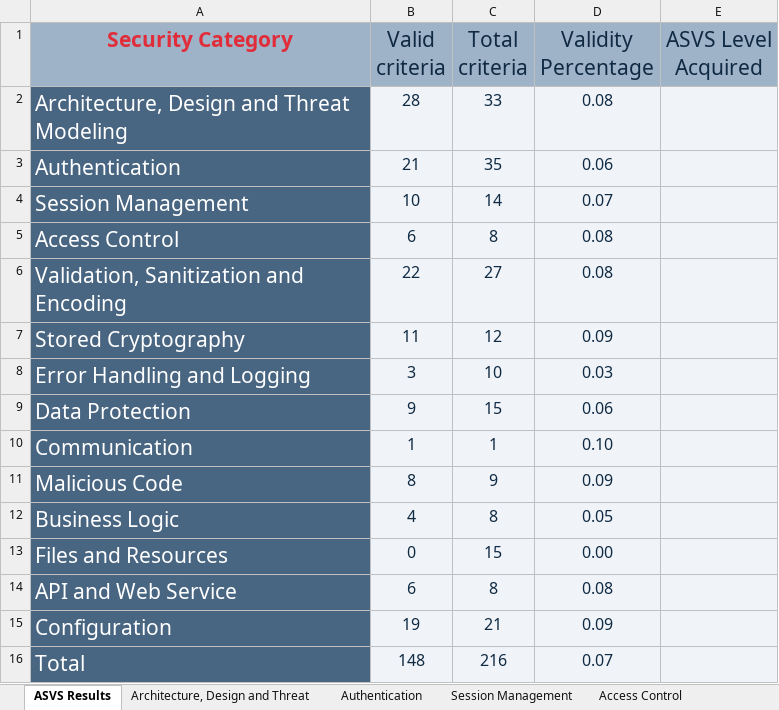
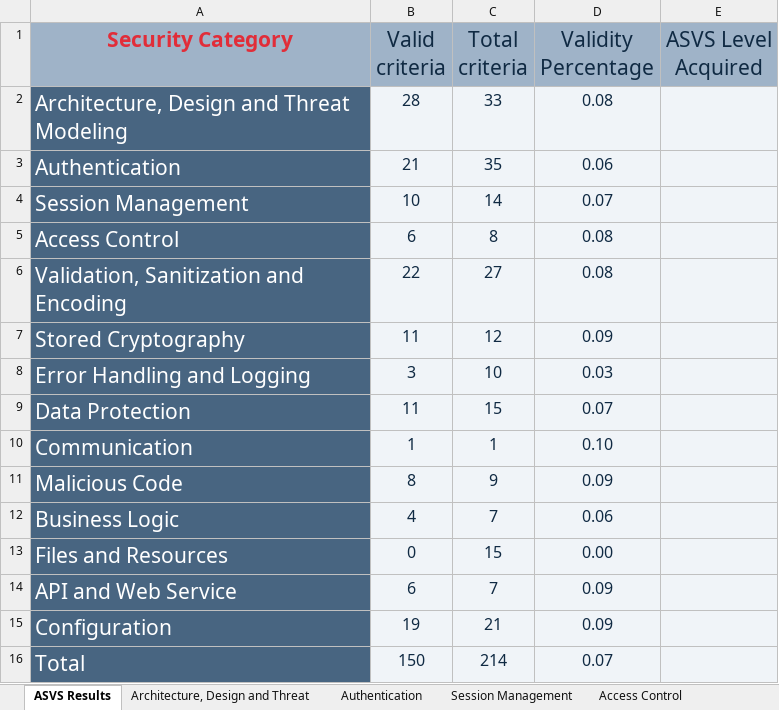
Before and after one commit to MiguelFerreira18/desofs2024_m1b_2, an Excel workbook: Deliverables/v4-ASVS-checklist-en.xlsx, sheet ASVS Results, drawn as a sheet; values as stored, in another font and other column widths than the file's, no borders; charts and pictures not drawn; the diff names each change by its address in the sheet, - before the commit and + after, or states it on an @@ line.

```diff
--- a/Deliverables/v4-ASVS-checklist-en.xlsx (sheet ASVS Results)
+++ b/Deliverables/v4-ASVS-checklist-en.xlsx (sheet ASVS Results)
-B9 (Valid criteria): 9
+B9 (Valid criteria): 11
-D9 (Validity Percentage): 0.06
+D9 (Validity Percentage): 0.07
-C12 (Total criteria): 8
+C12 (Total criteria): 7
-D12 (Validity Percentage): 0.05
+D12 (Validity Percentage): 0.06
-C14 (Total criteria): 8
+C14 (Total criteria): 7
-D14 (Validity Percentage): 0.08
+D14 (Validity Percentage): 0.09
-B16 (Valid criteria): 148
+B16 (Valid criteria): 150
-C16 (Total criteria): 216
+C16 (Total criteria): 214
```
Also changed, not shown: sheet Data Protection, sheet Business Logic, sheet API and Web Service, charts or pictures, 13 other files.
